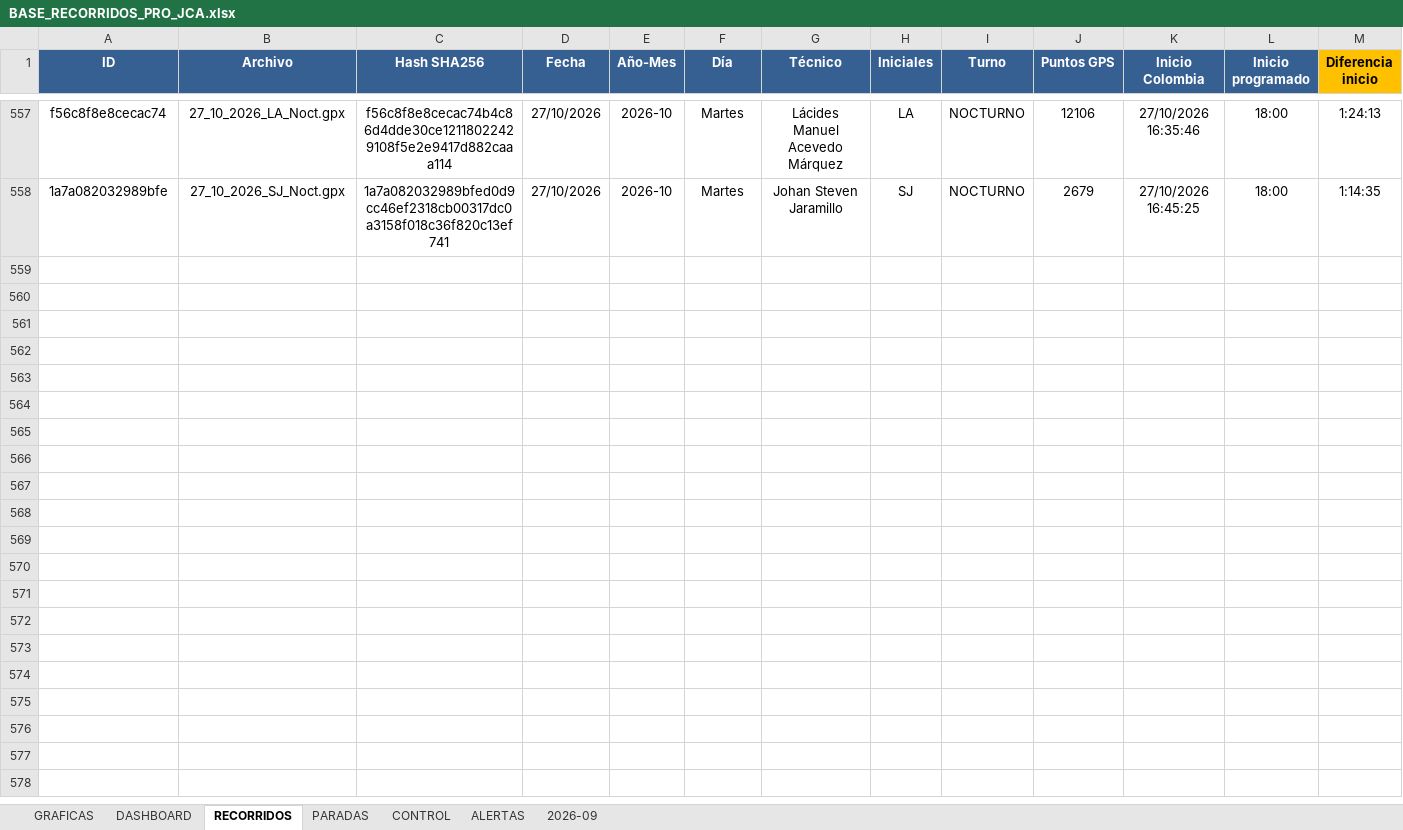
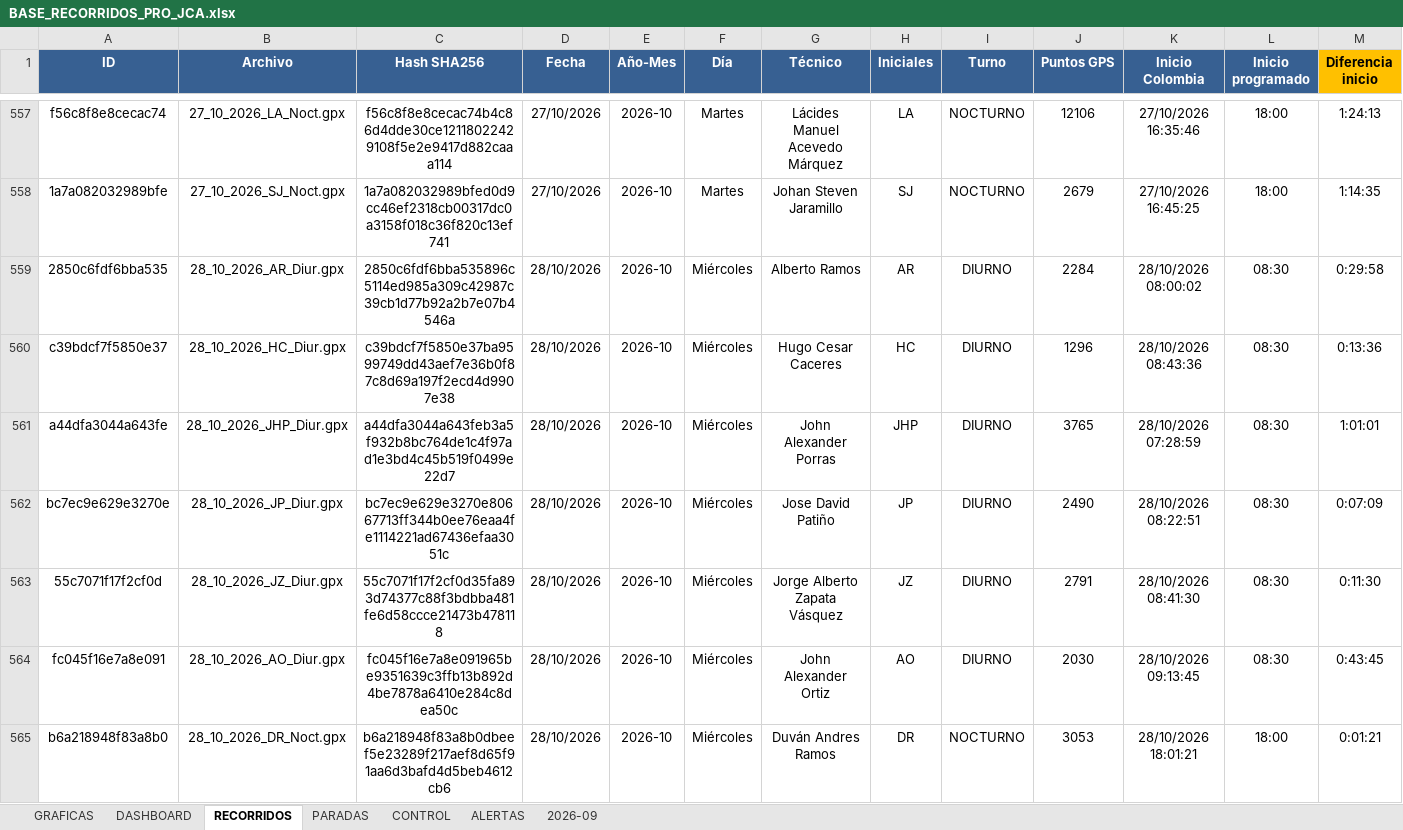
Before and after one commit to juanvelnec-interventoria/SISTEMA-PRO-V2-6-7-WEB, an Excel workbook: BASE_RECORRIDOS_PRO_JCA.xlsx, sheet RECORRIDOS, drawn as a sheet; only a part is shown, gaps mark what is left out; values as stored, in another font and other column widths than the file's, no borders; conditional formats and table styles not drawn; rows hold the shown columns only; the diff covers the shown part only; the diff names each change by its address in the sheet, - before the commit and + after, or states it on an @@ line.

Commit message:
Actualizacion SISTEMA PRO OCT2026 - tablero local + mapas

```diff
--- a/BASE_RECORRIDOS_PRO_JCA.xlsx (sheet RECORRIDOS)
+++ b/BASE_RECORRIDOS_PRO_JCA.xlsx (sheet RECORRIDOS)
+row 559: 2850c6fdf6bba535 | 28_10_2026_AR_Diur.gpx | 2850c6fdf6bba535896c5114ed985a309c42987c39cb1d77b92a2b7e07b4546a | 28/10/2026 | 2026-10 | Miércoles | Alberto Ramos | AR | DIURNO | 2284 | 28/10/2026 08:00:02 | 08:30 | 0:29:58
+row 560: c39bdcf7f5850e37 | 28_10_2026_HC_Diur.gpx | c39bdcf7f5850e37ba9599749dd43aef7e36b0f87c8d69a197f2ecd4d9907e38 | 28/10/2026 | 2026-10 | Miércoles | Hugo Cesar Caceres | HC | DIURNO | 1296 | 28/10/2026 08:43:36 | 08:30 | 0:13:36
+row 561: a44dfa3044a643fe | 28_10_2026_JHP_Diur.gpx | a44dfa3044a643feb3a5f932b8bc764de1c4f97ad1e3bd4c45b519f0499e22d7 | 28/10/2026 | 2026-10 | Miércoles | John Alexander Porras | JHP | DIURNO | 3765 | 28/10/2026 07:28:59 | 08:30 | 1:01:01
+row 562: bc7ec9e629e3270e | 28_10_2026_JP_Diur.gpx | bc7ec9e629e3270e80667713ff344b0ee76eaa4fe1114221ad67436efaa3051c | 28/10/2026 | 2026-10 | Miércoles | Jose David Patiño | JP | DIURNO | 2490 | 28/10/2026 08:22:51 | 08:30 | 0:07:09
+row 563: 55c7071f17f2cf0d | 28_10_2026_JZ_Diur.gpx | 55c7071f17f2cf0d35fa893d74377c88f3bdbba481fe6d58ccce21473b478118 | 28/10/2026 | 2026-10 | Miércoles | Jorge Alberto Zapata Vásquez | JZ | DIURNO | 2791 | 28/10/2026 08:41:30 | 08:30 | 0:11:30
+row 564: fc045f16e7a8e091 | 28_10_2026_AO_Diur.gpx | fc045f16e7a8e091965be9351639c3ffb13b892d4be7878a6410e284c8dea50c | 28/10/2026 | 2026-10 | Miércoles | John Alexander Ortiz | AO | DIURNO | 2030 | 28/10/2026 09:13:45 | 08:30 | 0:43:45
+row 565: b6a218948f83a8b0 | 28_10_2026_DR_Noct.gpx | b6a218948f83a8b0dbeef5e23289f217aef8d65f91aa6d3bafd4d5beb4612cb6 | 28/10/2026 | 2026-10 | Miércoles | Duván Andres Ramos | DR | NOCTURNO | 3053 | 28/10/2026 18:01:21 | 18:00 | 0:01:21
```
Also changed, not shown: 6 added rows elsewhere in this sheet, 6 other files.
